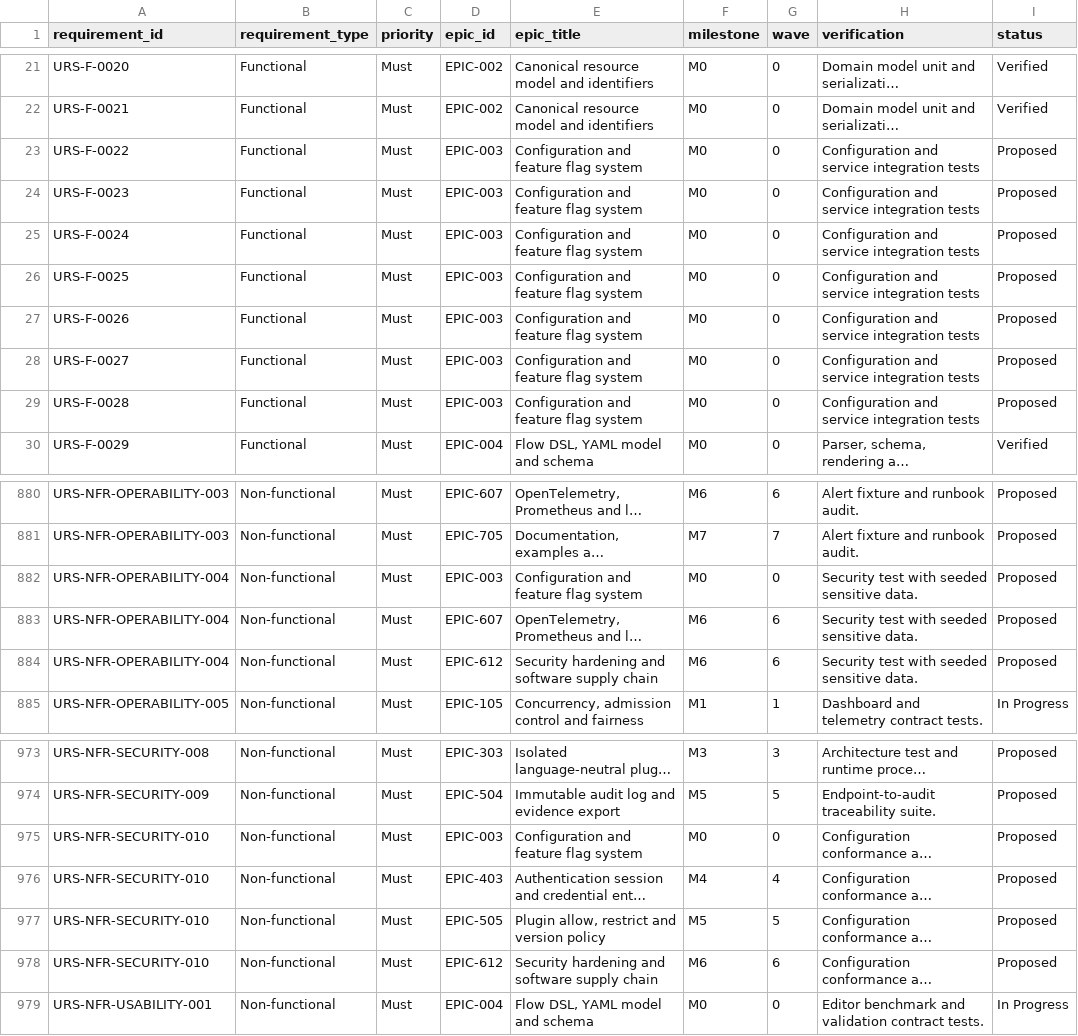
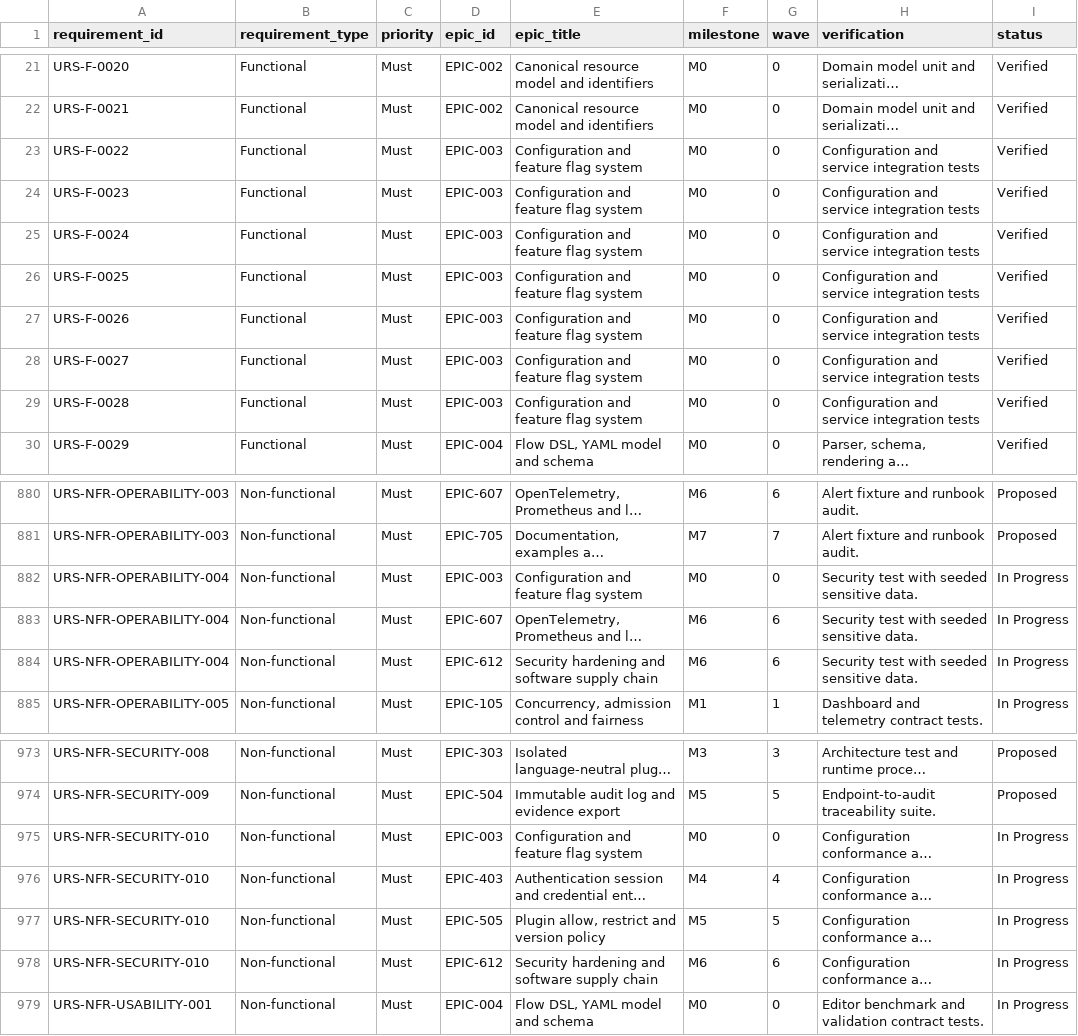
Before and after one commit to samchung95/amesh, a CSV file: requirements/traceability.csv, drawn as a sheet; only a part is shown, gaps mark what is left out; long unchanged cells end in …; the diff names each change by its address in the sheet, - before the commit and + after, or states it on an @@ line.

```diff
--- a/requirements/traceability.csv
+++ b/requirements/traceability.csv
-I23:I29 (status): Proposed
+I23:I29 (status): Verified
-I882:I884 (status): Proposed
+I882:I884 (status): In Progress
-I975:I978 (status): Proposed
+I975:I978 (status): In Progress
```
Also changed, not shown: requirements/urs.csv, 36 other files.
